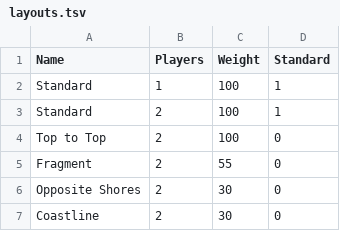
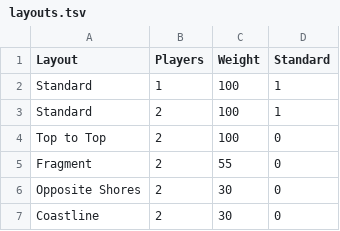
Before and after one commit to brycekbargar/si-tools, a TSV file: pipelines/data/input/layouts.tsv, drawn as a sheet; only a part is shown.

```diff
--- a/pipelines/data/input/layouts.tsv
+++ b/pipelines/data/input/layouts.tsv
@@ -1,2 +1,2 @@
-Name	Players	Weight	Standard
+Layout	Players	Weight	Standard
 Standard	1	100	1
```
Also changed, not shown: 2 other files.
